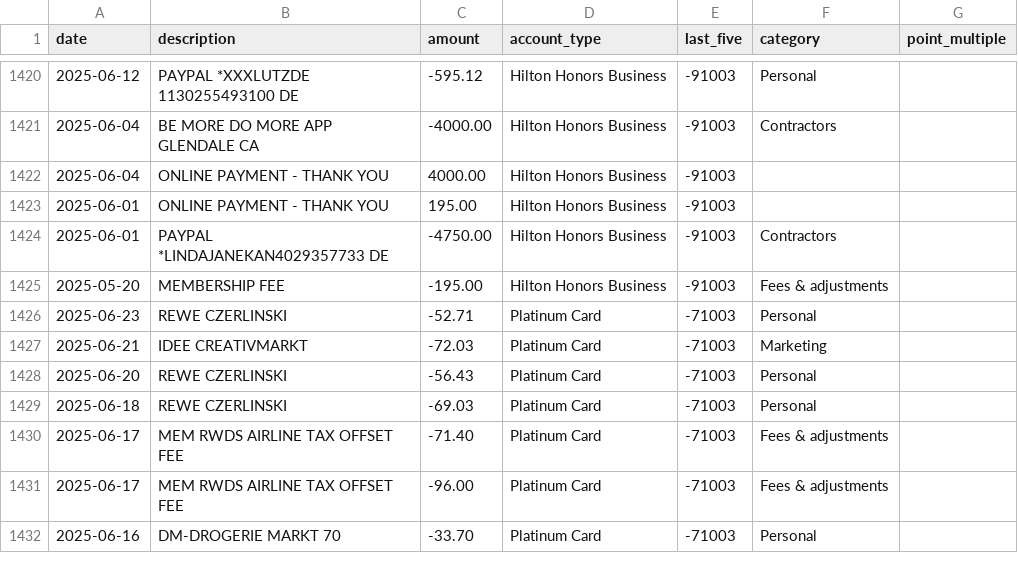
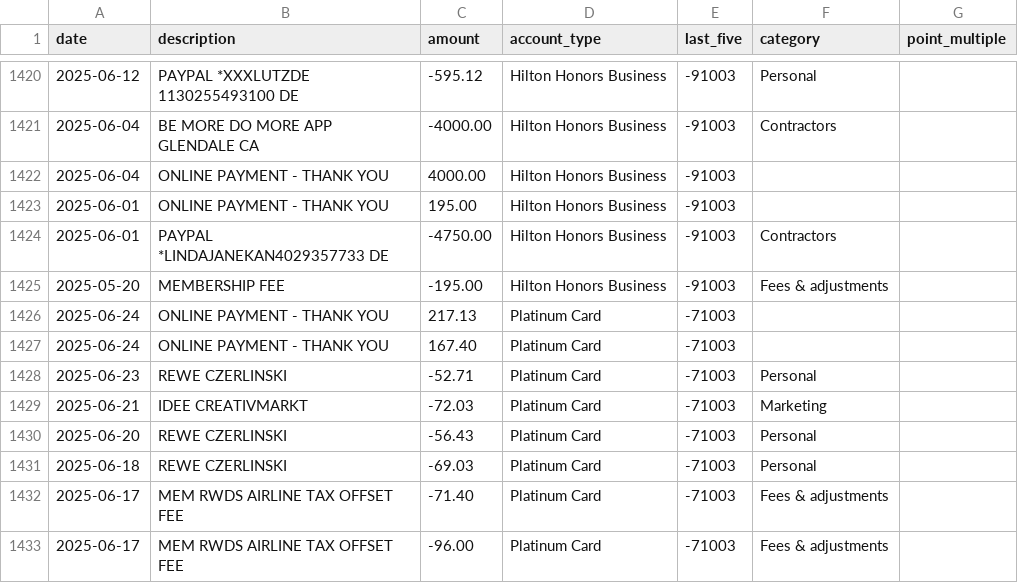
Before and after one commit to ryanleslie/amex360, a CSV file: src/data/master_transactions.csv, drawn as a sheet; only a part is shown, gaps mark what is left out; the shorter side is filled out with more unchanged rows; the diff names each change by its address in the sheet, - before the commit and + after, or states it on an @@ line.

Commit message:
Add files via upload

```diff
--- a/src/data/master_transactions.csv
+++ b/src/data/master_transactions.csv
+row 1426: 2025-06-24 | ONLINE PAYMENT - THANK YOU | 217.13 | Platinum Card | -71003
+row 1427: 2025-06-24 | ONLINE PAYMENT - THANK YOU | 167.40 | Platinum Card | -71003
```
